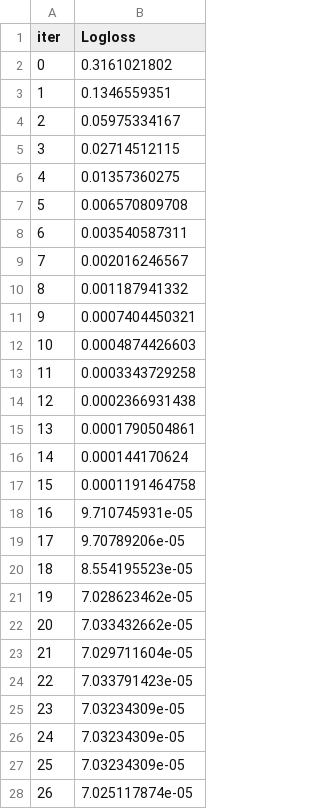
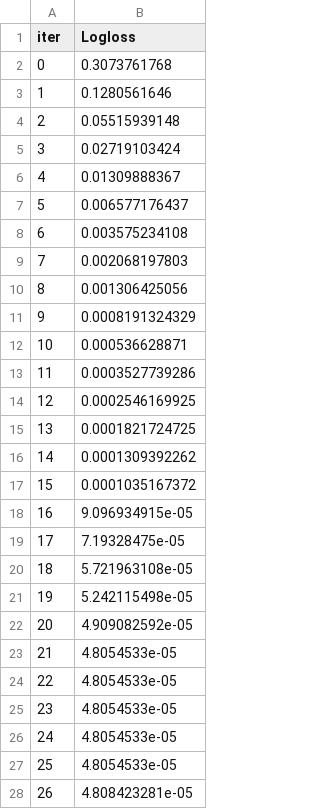
Before and after one commit to sinazb/DDOS-Analysis-BotIoT, a TSV file: notebooks/catboost_info/learn_error.tsv, drawn as a sheet; only a part is shown; the diff covers the shown part only.

```diff
--- a/notebooks/catboost_info/learn_error.tsv
+++ b/notebooks/catboost_info/learn_error.tsv
@@ -1,28 +1,28 @@
 iter	Logloss
-0	0.3161021802
-1	0.1346559351
-2	0.05975334167
-3	0.02714512115
-4	0.01357360275
-5	0.006570809708
-6	0.003540587311
-7	0.002016246567
-8	0.001187941332
-9	0.0007404450321
-10	0.0004874426603
-11	0.0003343729258
-12	0.0002366931438
-13	0.0001790504861
-14	0.000144170624
-15	0.0001191464758
-16	9.710745931e-05
-17	9.70789206e-05
-18	8.554195523e-05
-19	7.028623462e-05
-20	7.033432662e-05
-21	7.029711604e-05
-22	7.033791423e-05
-23	7.03234309e-05
-24	7.03234309e-05
-25	7.03234309e-05
-26	7.025117874e-05
+0	0.3073761768
+1	0.1280561646
+2	0.05515939148
+3	0.02719103424
+4	0.01309888367
+5	0.006577176437
+6	0.003575234108
+7	0.002068197803
+8	0.001306425056
+9	0.0008191324329
+10	0.000536628871
+11	0.0003527739286
+12	0.0002546169925
+13	0.0001821724725
+14	0.0001309392262
+15	0.0001035167372
+16	9.096934915e-05
+17	7.19328475e-05
+18	5.721963108e-05
+19	5.242115498e-05
+20	4.909082592e-05
+21	4.8054533e-05
+22	4.8054533e-05
+23	4.8054533e-05
+24	4.8054533e-05
+25	4.8054533e-05
+26	4.808423281e-05
```
Also changed, not shown: 173 edited cells elsewhere in this file, notebooks/catboost_info/time_left.tsv, 6 other files.
